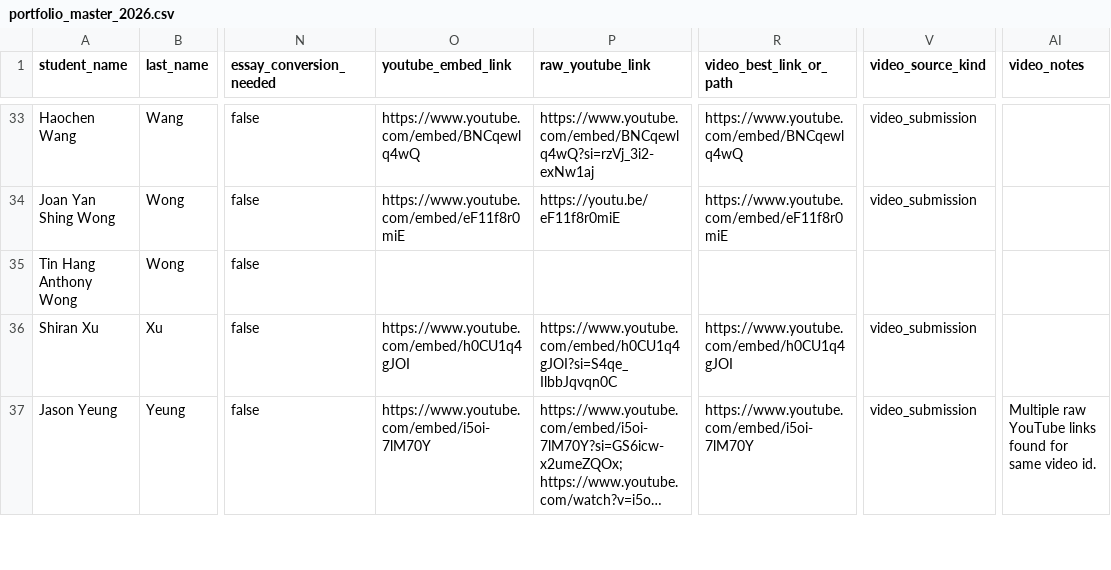
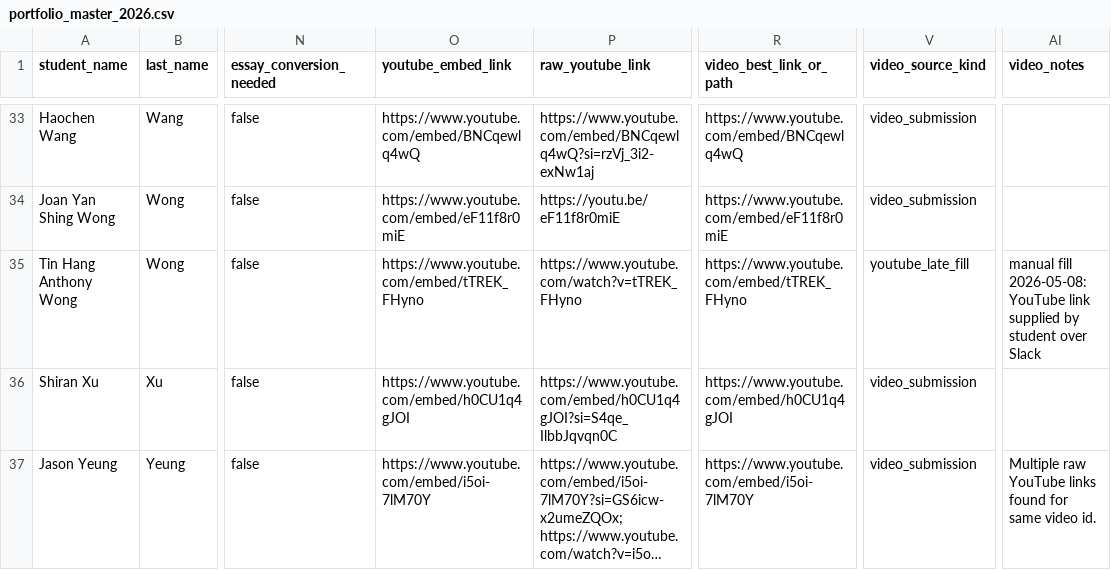
Before and after one commit to clementinec/ccgl9065, a CSV file: data/2026/portfolio_master_2026.csv, drawn as a sheet; only a part is shown, gaps mark what is left out; long unchanged cells end in …; the diff names each change by its address in the sheet, - before the commit and + after, or states it on an @@ line.

```diff
--- a/data/2026/portfolio_master_2026.csv
+++ b/data/2026/portfolio_master_2026.csv
-O35 (youtube_embed_link): (empty)
+O35 (youtube_embed_link): https://www.youtube.com/embed/tTREK_FHyno
-P35 (raw_youtube_link): (empty)
+P35 (raw_youtube_link): https://www.youtube.com/watch?v=tTREK_FHyno
-R35 (video_best_link_or_path): (empty)
+R35 (video_best_link_or_path): https://www.youtube.com/embed/tTREK_FHyno
-V35 (video_source_kind): (empty)
+V35 (video_source_kind): youtube_late_fill
-AI35 (video_notes): (empty)
+AI35 (video_notes): manual fill 2026-05-08: YouTube link supplied by student over Slack
```
Also changed, not shown: data/2026/late_submissions.csv, 4 other files.
